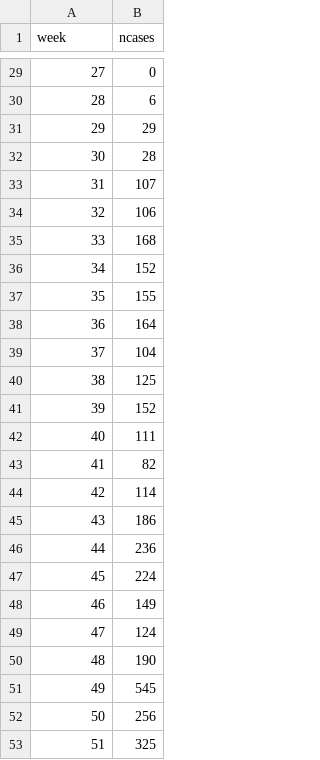
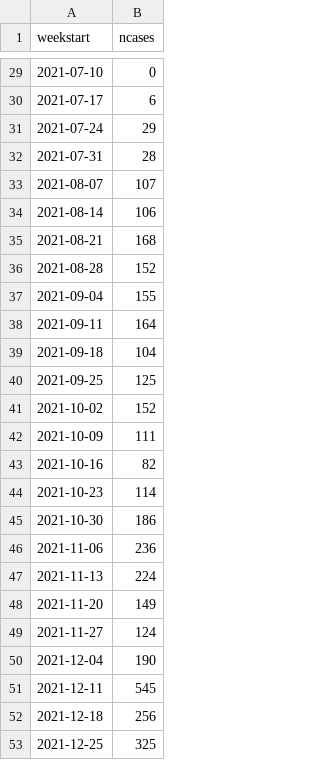
Before and after one commit to silasbergen/FIN335_Data, a CSV file: winona_weekly_covid_cases_2021.csv, drawn as a sheet; only a part is shown, gaps mark what is left out; the diff covers the shown part only.

```diff
--- a/winona_weekly_covid_cases_2021.csv
+++ b/winona_weekly_covid_cases_2021.csv
@@ -1 +1 @@
-"week","ncases"
+"weekstart","ncases"
@@ -29,25 +29,25 @@
-27,0
-28,6
-29,29
-30,28
-31,107
-32,106
-33,168
-34,152
-35,155
-36,164
-37,104
-38,125
-39,152
-40,111
-41,82
-42,114
-43,186
-44,236
-45,224
-46,149
-47,124
-48,190
-49,545
-50,256
-51,325
+2021-07-10,0
+2021-07-17,6
+2021-07-24,29
+2021-07-31,28
+2021-08-07,107
+2021-08-14,106
+2021-08-21,168
+2021-08-28,152
+2021-09-04,155
+2021-09-11,164
+2021-09-18,104
+2021-09-25,125
+2021-10-02,152
+2021-10-09,111
+2021-10-16,82
+2021-10-23,114
+2021-10-30,186
+2021-11-06,236
+2021-11-13,224
+2021-11-20,149
+2021-11-27,124
+2021-12-04,190
+2021-12-11,545
+2021-12-18,256
+2021-12-25,325
```
Also changed, not shown: 27 edited cells elsewhere in this file.
